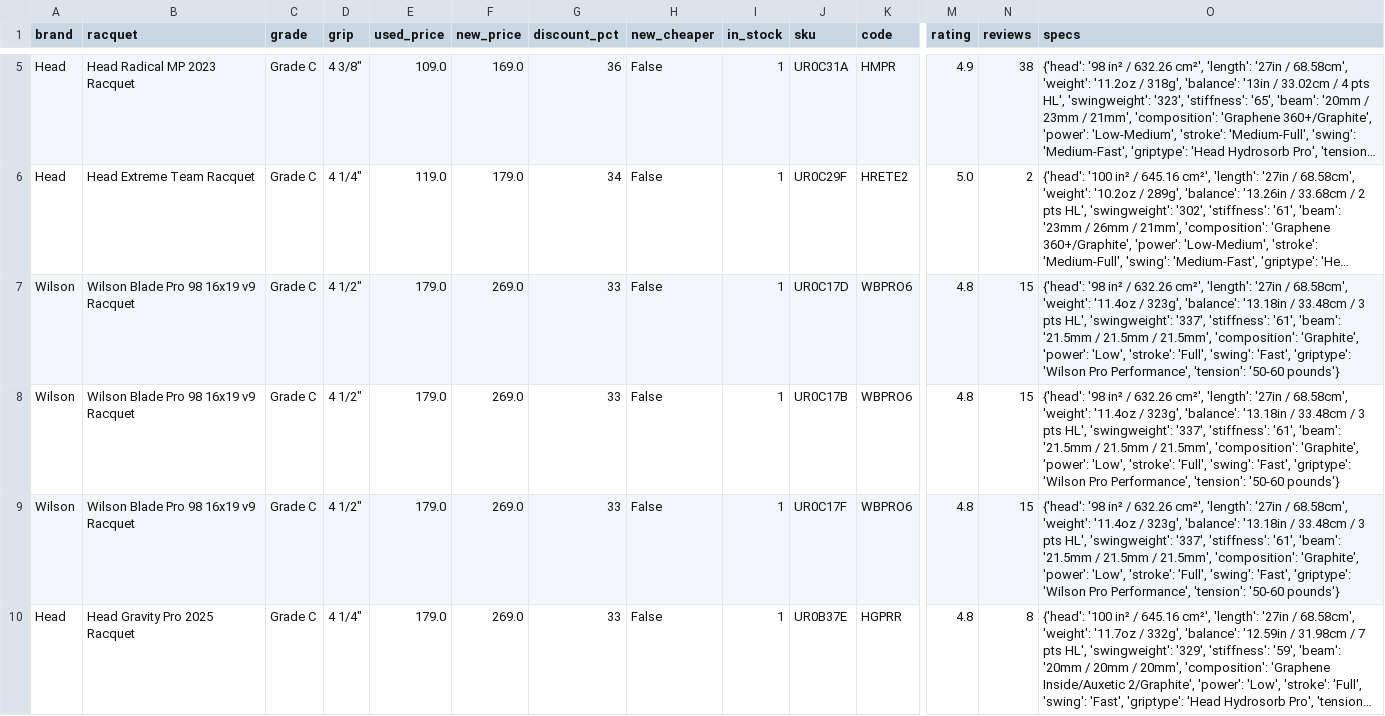
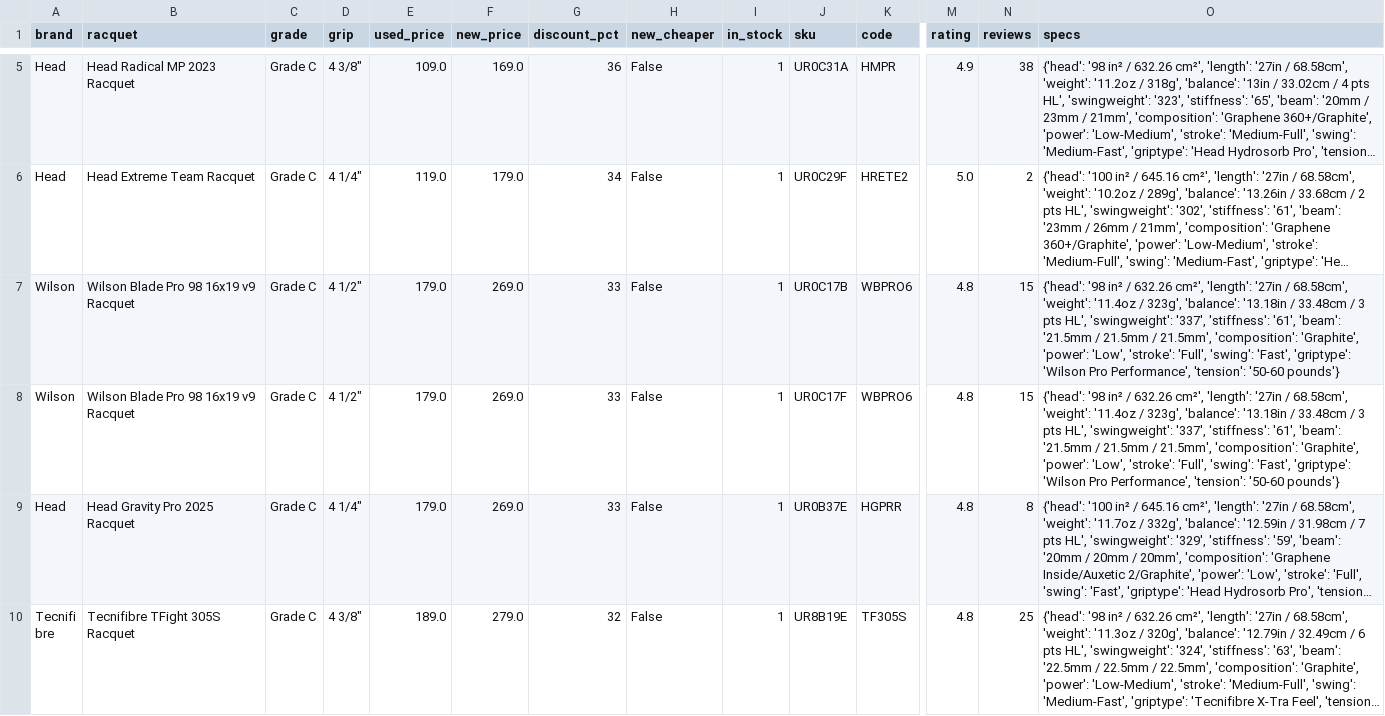
Before and after one commit to shudengnyc/tw-used-racket-tracker, a CSV file: used_prices.csv, drawn as a sheet; only a part is shown, gaps mark what is left out; the shorter side is filled out with more unchanged rows; long unchanged cells end in …; rows hold the shown columns only; the diff covers the shown part only; the diff names each change by its address in the sheet, - before the commit and + after, or states it on an @@ line.

```diff
--- a/used_prices.csv
+++ b/used_prices.csv
-row 7: Wilson | Wilson Blade Pro 98 16x19 v9 Racquet | Grade C | 4 1/2" | 179.0 | 269.0 | 33 | False | 1 | UR0C17D | WBPRO6 | 4.8 | 15 | {'head': '98 in² / 632.26 cm²', 'length': '27in / 68.58cm', 'weight': '11.4oz / 323g', 'balance': '13.18in / 33.48cm / 3 pts HL', 'swingweight': '337', 'stiffness': '61', 'beam': '21.5mm / 21.5mm / 21.5mm', 'composition': 'Graphite', 'power': 'Low', 'stroke': 'Full', 'swing': 'Fast', 'griptype': 'Wilson Pro Performance', 'tension': '50-60 pounds'}
```
Also changed, not shown: 1 removed row elsewhere in this file, 2 other files.
